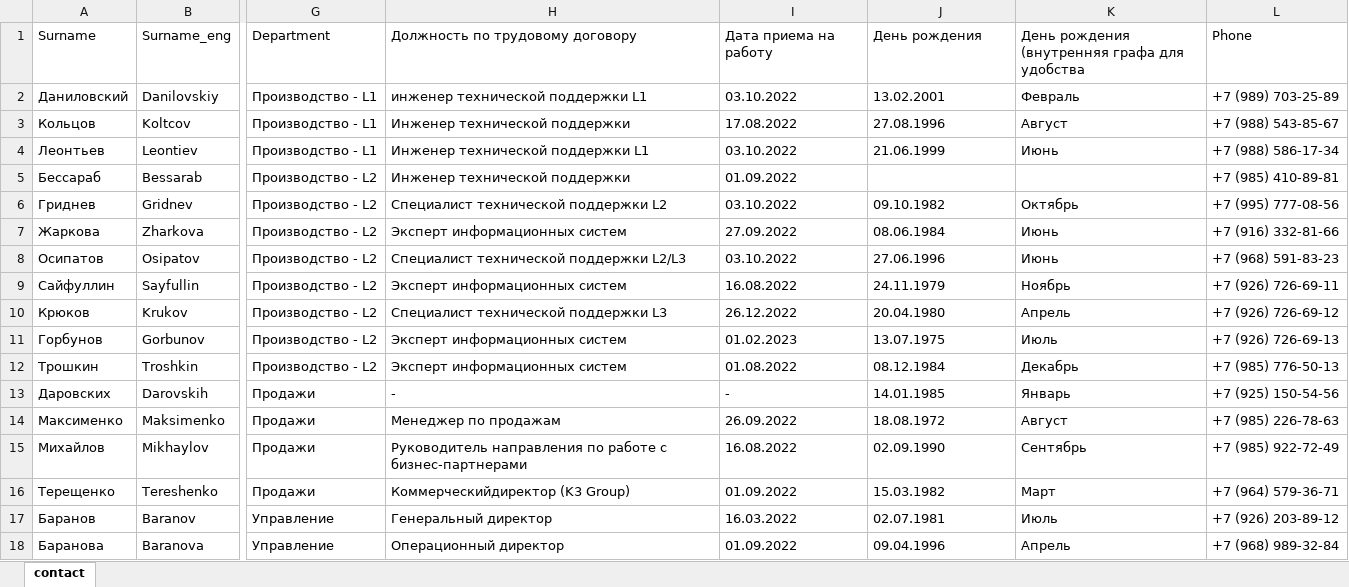
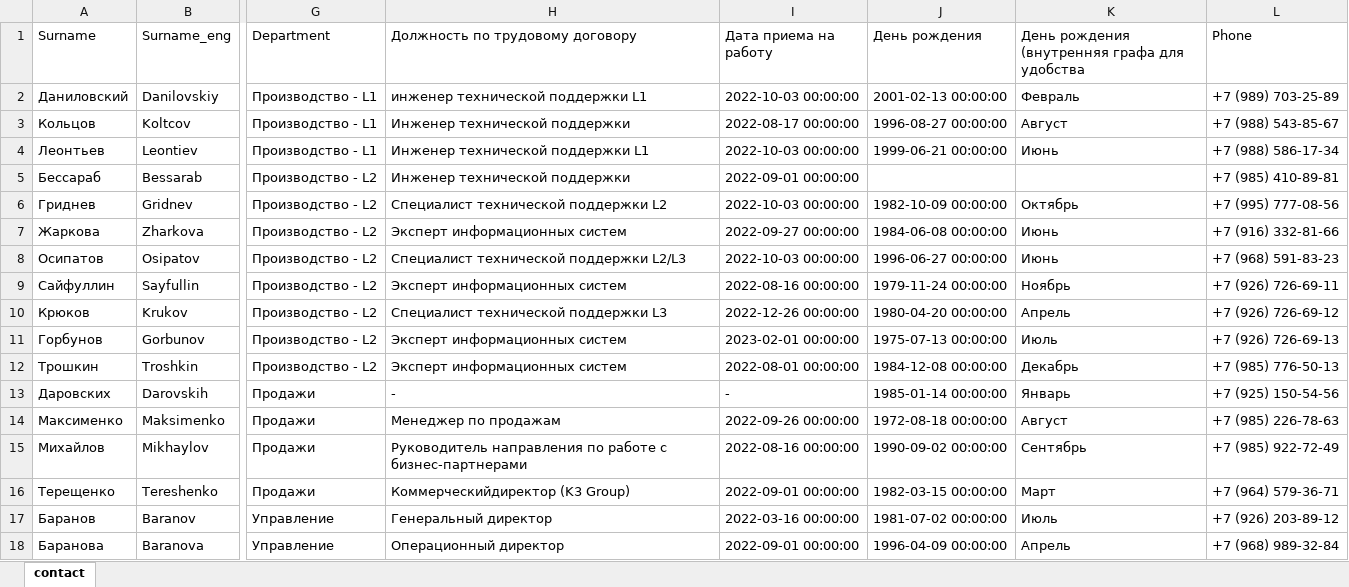
Before and after one commit to Dani1ovskiy/distrib, an Excel workbook: ctitp_chatbot/data/contact.xlsx, sheet contact, drawn as a sheet; only a part is shown, gaps mark what is left out; values as stored, in another font and other column widths than the file's, no cell formats; the diff covers the shown part only; the diff names each change by its address in the sheet, - before the commit and + after, or states it on an @@ line.

```diff
--- a/ctitp_chatbot/data/contact.xlsx (sheet contact)
+++ b/ctitp_chatbot/data/contact.xlsx (sheet contact)
-I2 (Дата приема на работу): 03.10.2022
+I2 (Дата приема на работу): 2022-10-03 00:00:00
-J2 (День рождения): 13.02.2001
+J2 (День рождения): 2001-02-13 00:00:00
-I3 (Дата приема на работу): 17.08.2022
+I3 (Дата приема на работу): 2022-08-17 00:00:00
-J3 (День рождения): 27.08.1996
+J3 (День рождения): 1996-08-27 00:00:00
-I4 (Дата приема на работу): 03.10.2022
+I4 (Дата приема на работу): 2022-10-03 00:00:00
-J4 (День рождения): 21.06.1999
+J4 (День рождения): 1999-06-21 00:00:00
-I5 (Дата приема на работу): 01.09.2022
+I5 (Дата приема на работу): 2022-09-01 00:00:00
-I6 (Дата приема на работу): 03.10.2022
+I6 (Дата приема на работу): 2022-10-03 00:00:00
-J6 (День рождения): 09.10.1982
+J6 (День рождения): 1982-10-09 00:00:00
-I7 (Дата приема на работу): 27.09.2022
+I7 (Дата приема на работу): 2022-09-27 00:00:00
-J7 (День рождения): 08.06.1984
+J7 (День рождения): 1984-06-08 00:00:00
-I8 (Дата приема на работу): 03.10.2022
+I8 (Дата приема на работу): 2022-10-03 00:00:00
-J8 (День рождения): 27.06.1996
+J8 (День рождения): 1996-06-27 00:00:00
-I9 (Дата приема на работу): 16.08.2022
+I9 (Дата приема на работу): 2022-08-16 00:00:00
-J9 (День рождения): 24.11.1979
+J9 (День рождения): 1979-11-24 00:00:00
-I10 (Дата приема на работу): 26.12.2022
+I10 (Дата приема на работу): 2022-12-26 00:00:00
-J10 (День рождения): 20.04.1980
+J10 (День рождения): 1980-04-20 00:00:00
-I11 (Дата приема на работу): 01.02.2023
+I11 (Дата приема на работу): 2023-02-01 00:00:00
-J11 (День рождения): 13.07.1975
+J11 (День рождения): 1975-07-13 00:00:00
-I12 (Дата приема на работу): 01.08.2022
+I12 (Дата приема на работу): 2022-08-01 00:00:00
-J12 (День рождения): 08.12.1984
+J12 (День рождения): 1984-12-08 00:00:00
-J13 (День рождения): 14.01.1985
+J13 (День рождения): 1985-01-14 00:00:00
-I14 (Дата приема на работу): 26.09.2022
+I14 (Дата приема на работу): 2022-09-26 00:00:00
-J14 (День рождения): 18.08.1972
+J14 (День рождения): 1972-08-18 00:00:00
-I15 (Дата приема на работу): 16.08.2022
+I15 (Дата приема на работу): 2022-08-16 00:00:00
-J15 (День рождения): 02.09.1990
+J15 (День рождения): 1990-09-02 00:00:00
-I16 (Дата приема на работу): 01.09.2022
+I16 (Дата приема на работу): 2022-09-01 00:00:00
-J16 (День рождения): 15.03.1982
+J16 (День рождения): 1982-03-15 00:00:00
-I17 (Дата приема на работу): 16.03.2022
+I17 (Дата приема на работу): 2022-03-16 00:00:00
-J17 (День рождения): 02.07.1981
+J17 (День рождения): 1981-07-02 00:00:00
-I18 (Дата приема на работу): 01.09.2022
+I18 (Дата приема на работу): 2022-09-01 00:00:00
-J18 (День рождения): 09.04.1996
+J18 (День рождения): 1996-04-09 00:00:00
```
Also changed, not shown: 22 edited cells elsewhere in this sheet, cell formats, 46 other files.
